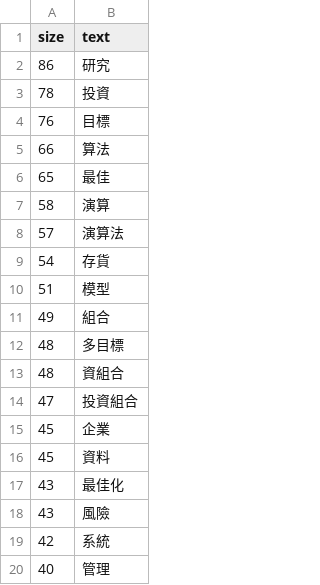
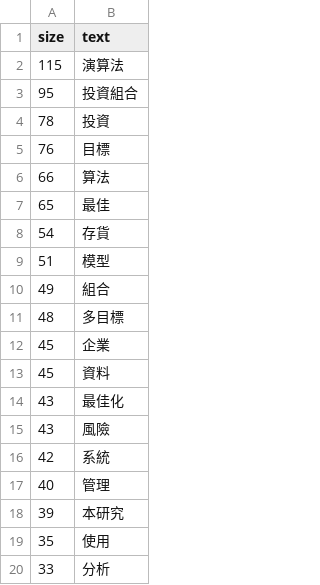
Before and after one commit to aa002868/pdata, a CSV file: ChingShihTsou.csv, drawn as a sheet; only a part is shown; the shorter side is filled out with more unchanged rows.

Commit message:
Update ChingShihTsou.csv

```diff
--- a/ChingShihTsou.csv
+++ b/ChingShihTsou.csv
@@ -1,3 +1,4 @@
 size,text
-86,研究
+115,演算法
+95,投資組合
 78,投資
@@ -6,4 +7,2 @@
 65,最佳
-58,演算
-57,演算法
 54,存貨
@@ -12,4 +11,2 @@
 48,多目標
-48,資組合
-47,投資組合
 45,企業
```
